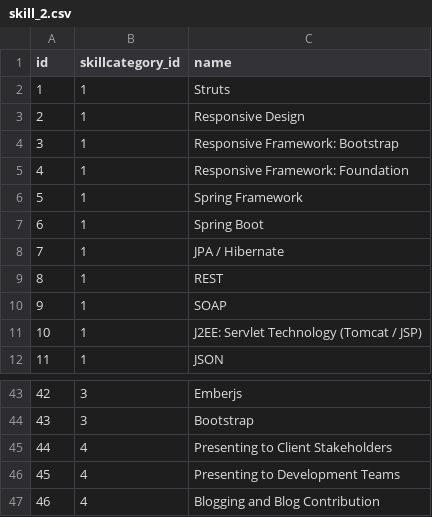
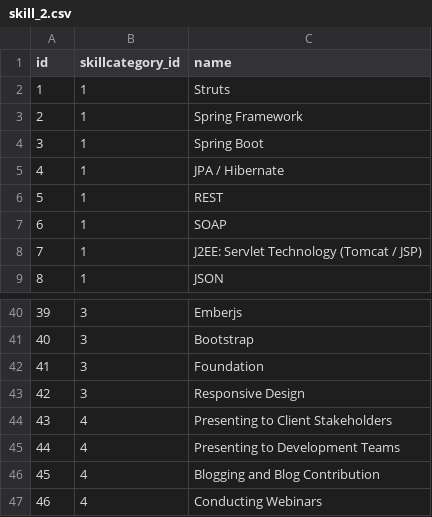
Before and after one commit to michaelmernin/skills_dev_environment, a CSV file: ent-talent-mgmt/src/main/resources/config/liquibase/seed/skill_2.csv, drawn as a sheet; only a part is shown, gaps mark what is left out; the shorter side is filled out with more unchanged rows; removed rows and columns are numbered as before the commit, all else as after; the diff names each change by its address in the sheet, - before the commit and + after, or states it on an @@ line.

Commit message:
minor update to skills

```diff
--- a/ent-talent-mgmt/src/main/resources/config/liquibase/seed/skill_2.csv
+++ b/ent-talent-mgmt/src/main/resources/config/liquibase/seed/skill_2.csv
-row 3: 2 | 1 | Responsive Design
-row 4: 3 | 1 | Responsive Framework: Bootstrap
-row 5: 4 | 1 | Responsive Framework: Foundation
@@ column A (id) renumbered from row 3 down @@
+row 42: 41 | 3 | Foundation
+row 43: 42 | 3 | Responsive Design
```
